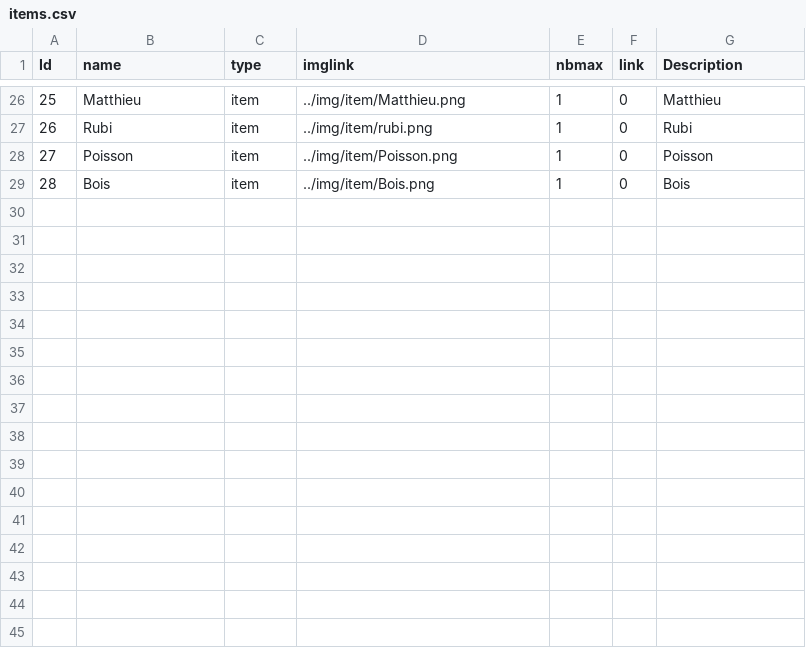
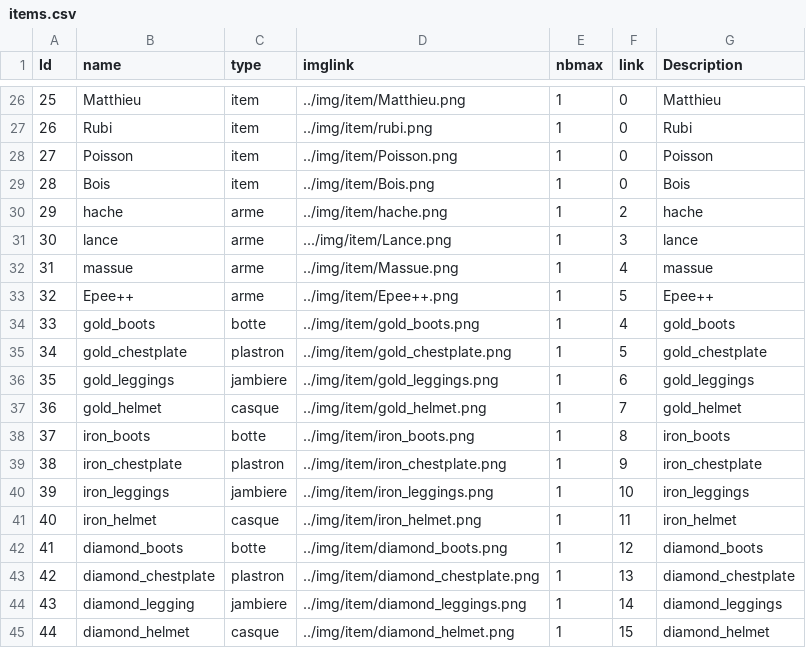
Before and after one commit to SmallishMink34/The-Tale-of-Elma, a CSV file: python/info/items.csv, drawn as a sheet; only a part is shown, gaps mark what is left out; the diff names each change by its address in the sheet, - before the commit and + after, or states it on an @@ line.

Commit message:
Armure arme map fini

```diff
--- a/python/info/items.csv
+++ b/python/info/items.csv
+row 30: 29 | hache | arme | ../img/item/hache.png | 1 | 2 | hache
+row 31: 30 | lance | arme | .../img/item/Lance.png | 1 | 3 | lance
+row 32: 31 | massue | arme | ../img/item/Massue.png | 1 | 4 | massue
+row 33: 32 | Epee++ | arme | ../img/item/Epee++.png | 1 | 5 | Epee++
+row 34: 33 | gold_boots | botte | ../img/item/gold_boots.png | 1 | 4 | gold_boots
+row 35: 34 | gold_chestplate | plastron | ../img/item/gold_chestplate.png | 1 | 5 | gold_chestplate
+row 36: 35 | gold_leggings | jambiere | ../img/item/gold_leggings.png | 1 | 6 | gold_leggings
+row 37: 36 | gold_helmet | casque | ../img/item/gold_helmet.png | 1 | 7 | gold_helmet
+row 38: 37 | iron_boots | botte | ../img/item/iron_boots.png | 1 | 8 | iron_boots
+row 39: 38 | iron_chestplate | plastron | ../img/item/iron_chestplate.png | 1 | 9 | iron_chestplate
+row 40: 39 | iron_leggings | jambiere | ../img/item/iron_leggings.png | 1 | 10 | iron_leggings
+row 41: 40 | iron_helmet | casque | ../img/item/iron_helmet.png | 1 | 11 | iron_helmet
+row 42: 41 | diamond_boots | botte | ../img/item/diamond_boots.png | 1 | 12 | diamond_boots
+row 43: 42 | diamond_chestplate | plastron | ../img/item/diamond_chestplate.png | 1 | 13 | diamond_chestplate
+row 44: 43 | diamond_legging | jambiere | ../img/item/diamond_leggings.png | 1 | 14 | diamond_leggings
+row 45: 44 | diamond_helmet | casque | ../img/item/diamond_helmet.png | 1 | 15 | diamond_helmet
```
Also changed, not shown: 26 other files.
